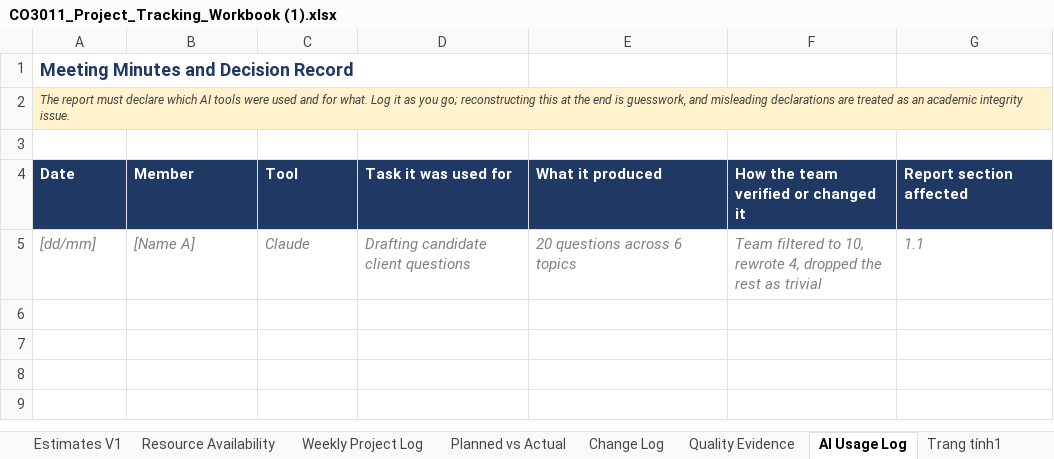
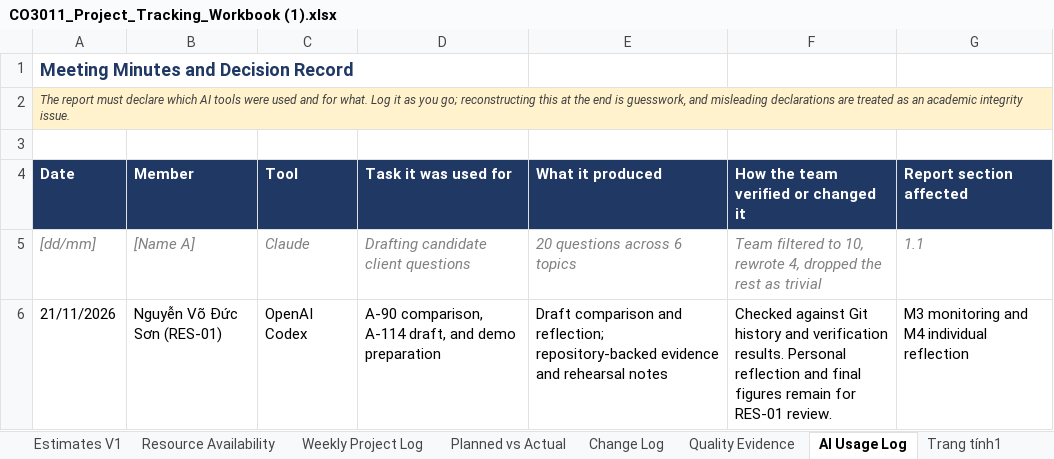
Before and after one commit to nvdson2005/Parking-Management-System, an Excel workbook: resources/CO3011_Project_Tracking_Workbook (1).xlsx, sheet AI Usage Log, drawn as a sheet; values as stored, in another font and other column widths than the file's, no borders; charts and pictures not drawn; the diff names each change by its address in the sheet, - before the commit and + after, or states it on an @@ line.

Commit message:
docs(m3): prepare RES-01 report, demo, reflection, and workbook

```diff
--- a/resources/CO3011_Project_Tracking_Workbook (1).xlsx (sheet AI Usage Log)
+++ b/resources/CO3011_Project_Tracking_Workbook (1).xlsx (sheet AI Usage Log)
+row 6: 21/11/2026 | Nguyễn Võ Đức Sơn (RES-01) | OpenAI Codex | A-90 comparison, A-114 draft, and demo preparation | Draft comparison and reflection; repository-backed evidence and rehearsal notes | Checked against Git history and verification results. Personal reflection and final figures remain for RES-01 review. | M3 monitoring and M4 individual reflection
```
Also changed, not shown: sheet Quality Evidence, sheet Change Log, 4 other files.
